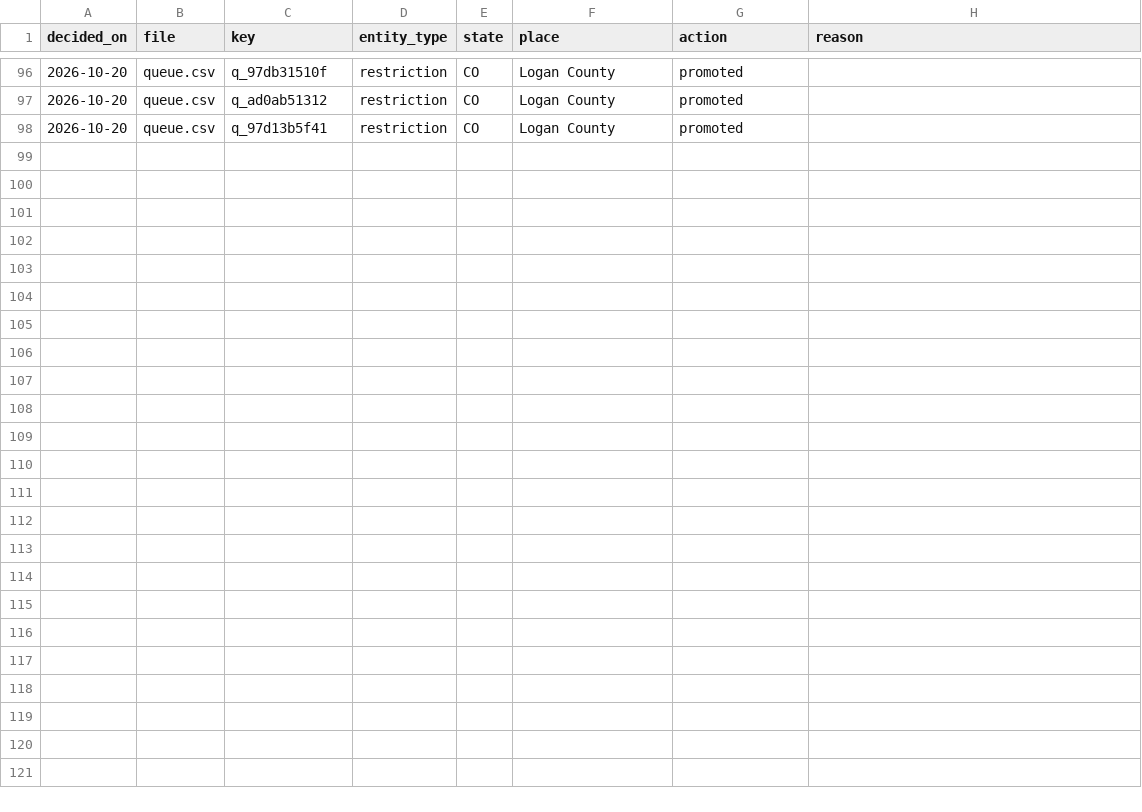
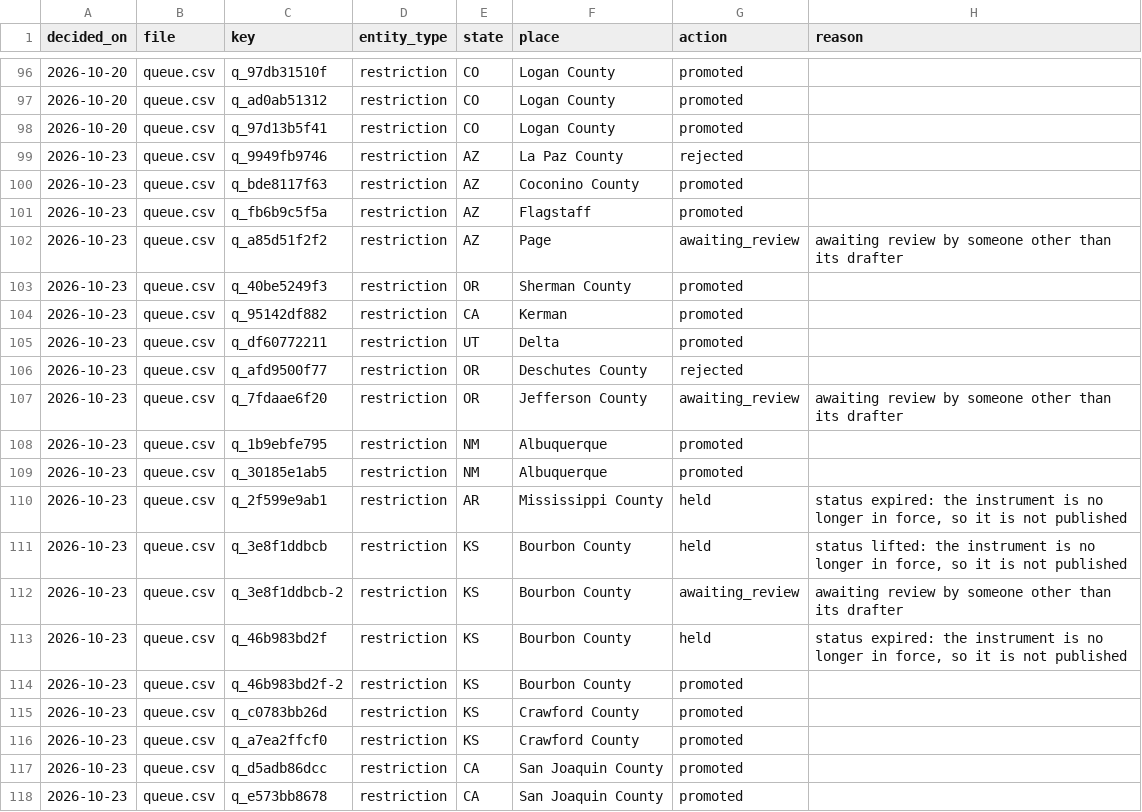
Before and after one commit to pricephillips/renewable-opposition, a CSV file: data/review/promotion_trail.csv, drawn as a sheet; only a part is shown, gaps mark what is left out; the diff names each change by its address in the sheet, - before the commit and + after, or states it on an @@ line.

```diff
--- a/data/review/promotion_trail.csv
+++ b/data/review/promotion_trail.csv
+row 99: 2026-10-23 | queue.csv | q_9949fb9746 | restriction | AZ | La Paz County | rejected
+row 100: 2026-10-23 | queue.csv | q_bde8117f63 | restriction | AZ | Coconino County | promoted
+row 101: 2026-10-23 | queue.csv | q_fb6b9c5f5a | restriction | AZ | Flagstaff | promoted
+row 102: 2026-10-23 | queue.csv | q_a85d51f2f2 | restriction | AZ | Page | awaiting_review | awaiting review by someone other than its drafter
+row 103: 2026-10-23 | queue.csv | q_40be5249f3 | restriction | OR | Sherman County | promoted
+row 104: 2026-10-23 | queue.csv | q_95142df882 | restriction | CA | Kerman | promoted
+row 105: 2026-10-23 | queue.csv | q_df60772211 | restriction | UT | Delta | promoted
+row 106: 2026-10-23 | queue.csv | q_afd9500f77 | restriction | OR | Deschutes County | rejected
+row 107: 2026-10-23 | queue.csv | q_7fdaae6f20 | restriction | OR | Jefferson County | awaiting_review | awaiting review by someone other than its drafter
+row 108: 2026-10-23 | queue.csv | q_1b9ebfe795 | restriction | NM | Albuquerque | promoted
+row 109: 2026-10-23 | queue.csv | q_30185e1ab5 | restriction | NM | Albuquerque | promoted
+row 110: 2026-10-23 | queue.csv | q_2f599e9ab1 | restriction | AR | Mississippi County | held | status expired: the instrument is no longer in force, so it is not published
+row 111: 2026-10-23 | queue.csv | q_3e8f1ddbcb | restriction | KS | Bourbon County | held | status lifted: the instrument is no longer in force, so it is not published
+row 112: 2026-10-23 | queue.csv | q_3e8f1ddbcb-2 | restriction | KS | Bourbon County | awaiting_review | awaiting review by someone other than its drafter
+row 113: 2026-10-23 | queue.csv | q_46b983bd2f | restriction | KS | Bourbon County | held | status expired: the instrument is no longer in force, so it is not published
+row 114: 2026-10-23 | queue.csv | q_46b983bd2f-2 | restriction | KS | Bourbon County | promoted
+row 115: 2026-10-23 | queue.csv | q_c0783bb26d | restriction | KS | Crawford County | promoted
+row 116: 2026-10-23 | queue.csv | q_a7ea2ffcf0 | restriction | KS | Crawford County | promoted
+row 117: 2026-10-23 | queue.csv | q_d5adb86dcc | restriction | CA | San Joaquin County | promoted
+row 118: 2026-10-23 | queue.csv | q_e573bb8678 | restriction | CA | San Joaquin County | promoted
```
Also changed, not shown: data/model/county_record_scores.csv, data/processed/sources.csv, 54 other files.
